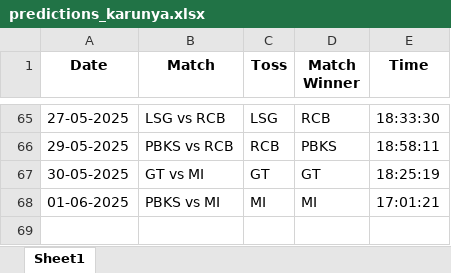
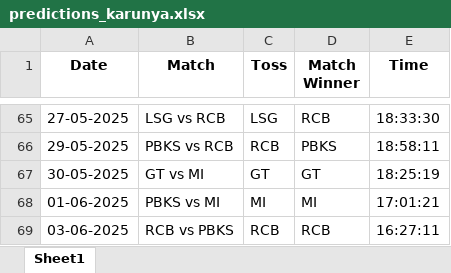
Before and after one commit to krshnavij/IPL_2025, an Excel workbook: predictions_karunya.xlsx, sheet Sheet1, drawn as a sheet; only a part is shown, gaps mark what is left out; values as stored, in another font and other column widths than the file's, no borders; the diff names each change by its address in the sheet, - before the commit and + after, or states it on an @@ line.

Commit message:
Update user predictions

```diff
--- a/predictions_karunya.xlsx (sheet Sheet1)
+++ b/predictions_karunya.xlsx (sheet Sheet1)
+row 69: 03-06-2025 | RCB vs PBKS | RCB | RCB | 16:27:11
```
